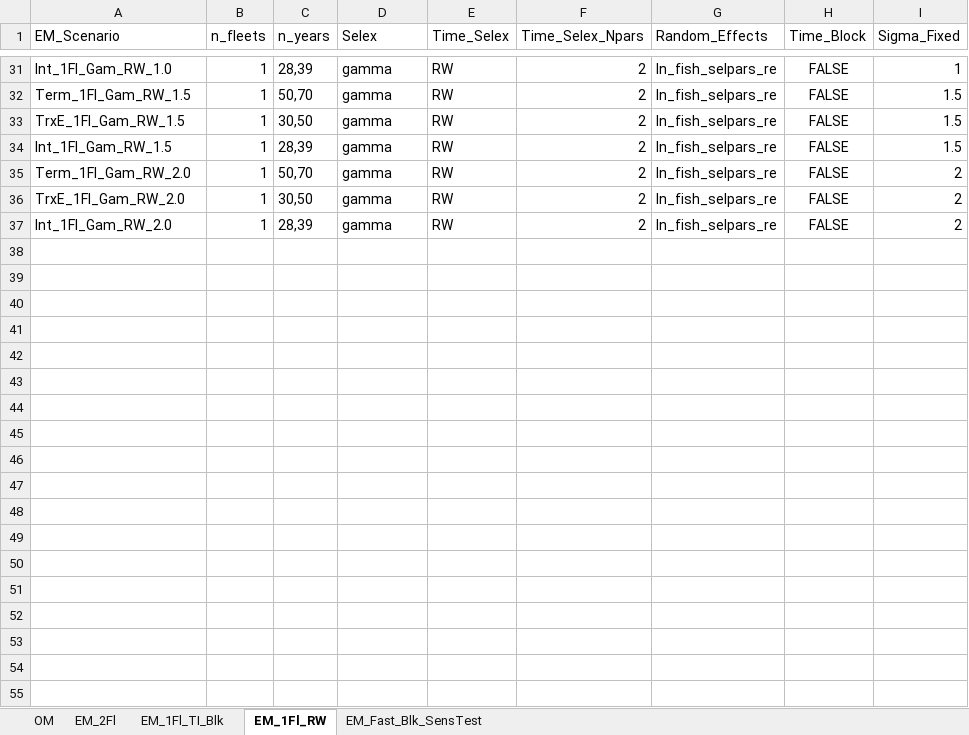
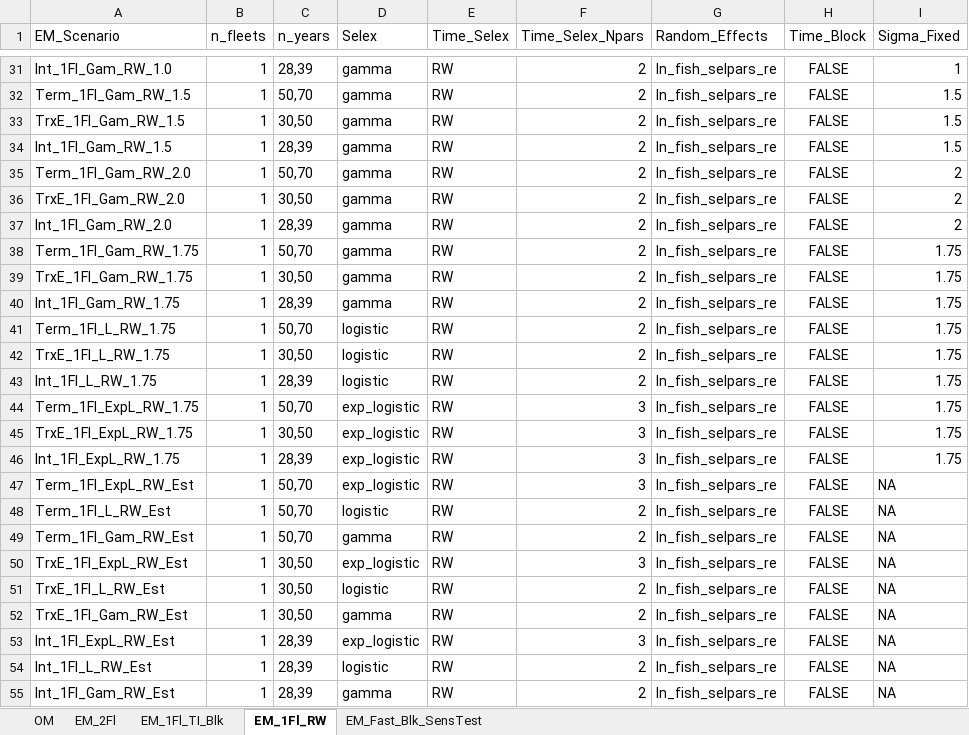
Before and after one commit to chengmatt/State_Space_Selex_Sim, an Excel workbook: input/OM_EM_Scenarios_v2.xlsx, sheet EM_1Fl_RW, drawn as a sheet; only a part is shown, gaps mark what is left out; values as stored, in another font and other column widths than the file's, no borders; the diff names each change by its address in the sheet, - before the commit and + after, or states it on an @@ line.

```diff
--- a/input/OM_EM_Scenarios_v2.xlsx (sheet EM_1Fl_RW)
+++ b/input/OM_EM_Scenarios_v2.xlsx (sheet EM_1Fl_RW)
+row 38: Term_1Fl_Gam_RW_1.75 | 1 | 50,70 | gamma | RW | 2 | ln_fish_selpars_re | FALSE | 1.75
+row 39: TrxE_1Fl_Gam_RW_1.75 | 1 | 30,50 | gamma | RW | 2 | ln_fish_selpars_re | FALSE | 1.75
+row 40: Int_1Fl_Gam_RW_1.75 | 1 | 28,39 | gamma | RW | 2 | ln_fish_selpars_re | FALSE | 1.75
+row 41: Term_1Fl_L_RW_1.75 | 1 | 50,70 | logistic | RW | 2 | ln_fish_selpars_re | FALSE | 1.75
+row 42: TrxE_1Fl_L_RW_1.75 | 1 | 30,50 | logistic | RW | 2 | ln_fish_selpars_re | FALSE | 1.75
+row 43: Int_1Fl_L_RW_1.75 | 1 | 28,39 | logistic | RW | 2 | ln_fish_selpars_re | FALSE | 1.75
+row 44: Term_1Fl_ExpL_RW_1.75 | 1 | 50,70 | exp_logistic | RW | 3 | ln_fish_selpars_re | FALSE | 1.75
+row 45: TrxE_1Fl_ExpL_RW_1.75 | 1 | 30,50 | exp_logistic | RW | 3 | ln_fish_selpars_re | FALSE | 1.75
+row 46: Int_1Fl_ExpL_RW_1.75 | 1 | 28,39 | exp_logistic | RW | 3 | ln_fish_selpars_re | FALSE | 1.75
+row 47: Term_1Fl_ExpL_RW_Est | 1 | 50,70 | exp_logistic | RW | 3 | ln_fish_selpars_re | FALSE | NA
+row 48: Term_1Fl_L_RW_Est | 1 | 50,70 | logistic | RW | 2 | ln_fish_selpars_re | FALSE | NA
+row 49: Term_1Fl_Gam_RW_Est | 1 | 50,70 | gamma | RW | 2 | ln_fish_selpars_re | FALSE | NA
+row 50: TrxE_1Fl_ExpL_RW_Est | 1 | 30,50 | exp_logistic | RW | 3 | ln_fish_selpars_re | FALSE | NA
+row 51: TrxE_1Fl_L_RW_Est | 1 | 30,50 | logistic | RW | 2 | ln_fish_selpars_re | FALSE | NA
+row 52: TrxE_1Fl_Gam_RW_Est | 1 | 30,50 | gamma | RW | 2 | ln_fish_selpars_re | FALSE | NA
+row 53: Int_1Fl_ExpL_RW_Est | 1 | 28,39 | exp_logistic | RW | 3 | ln_fish_selpars_re | FALSE | NA
+row 54: Int_1Fl_L_RW_Est | 1 | 28,39 | logistic | RW | 2 | ln_fish_selpars_re | FALSE | NA
+row 55: Int_1Fl_Gam_RW_Est | 1 | 28,39 | gamma | RW | 2 | ln_fish_selpars_re | FALSE | NA
```
Also changed, not shown: sheet OM, 28 other files.
